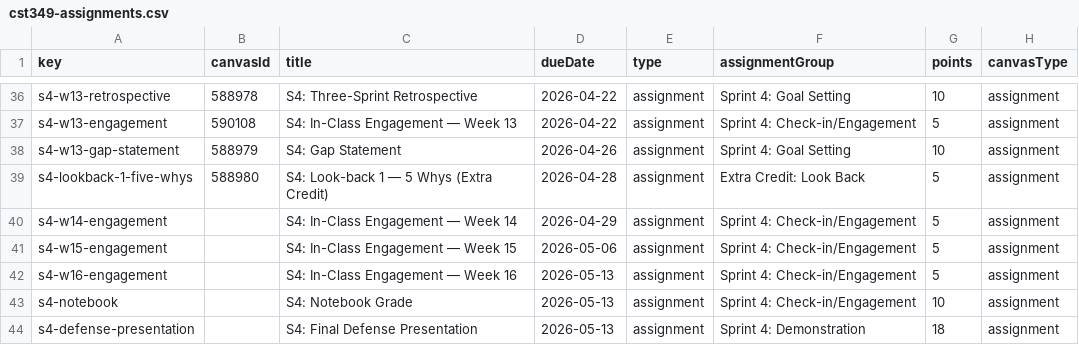
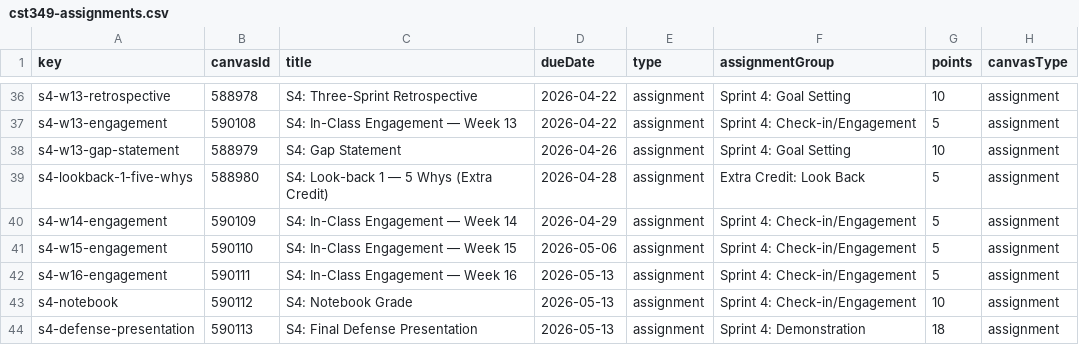
Before and after one commit to NickGuerrero/Common-Curriculum, a CSV file: config/cst349-assignments.csv, drawn as a sheet; only a part is shown, gaps mark what is left out; the diff names each change by its address in the sheet, - before the commit and + after, or states it on an @@ line.

```diff
--- a/config/cst349-assignments.csv
+++ b/config/cst349-assignments.csv
-B40 (canvasId): (empty)
+B40 (canvasId): 590109
-B41 (canvasId): (empty)
+B41 (canvasId): 590110
-B42 (canvasId): (empty)
+B42 (canvasId): 590111
-B43 (canvasId): (empty)
+B43 (canvasId): 590112
-B44 (canvasId): (empty)
+B44 (canvasId): 590113
```
Also changed, not shown: 1 other file.
